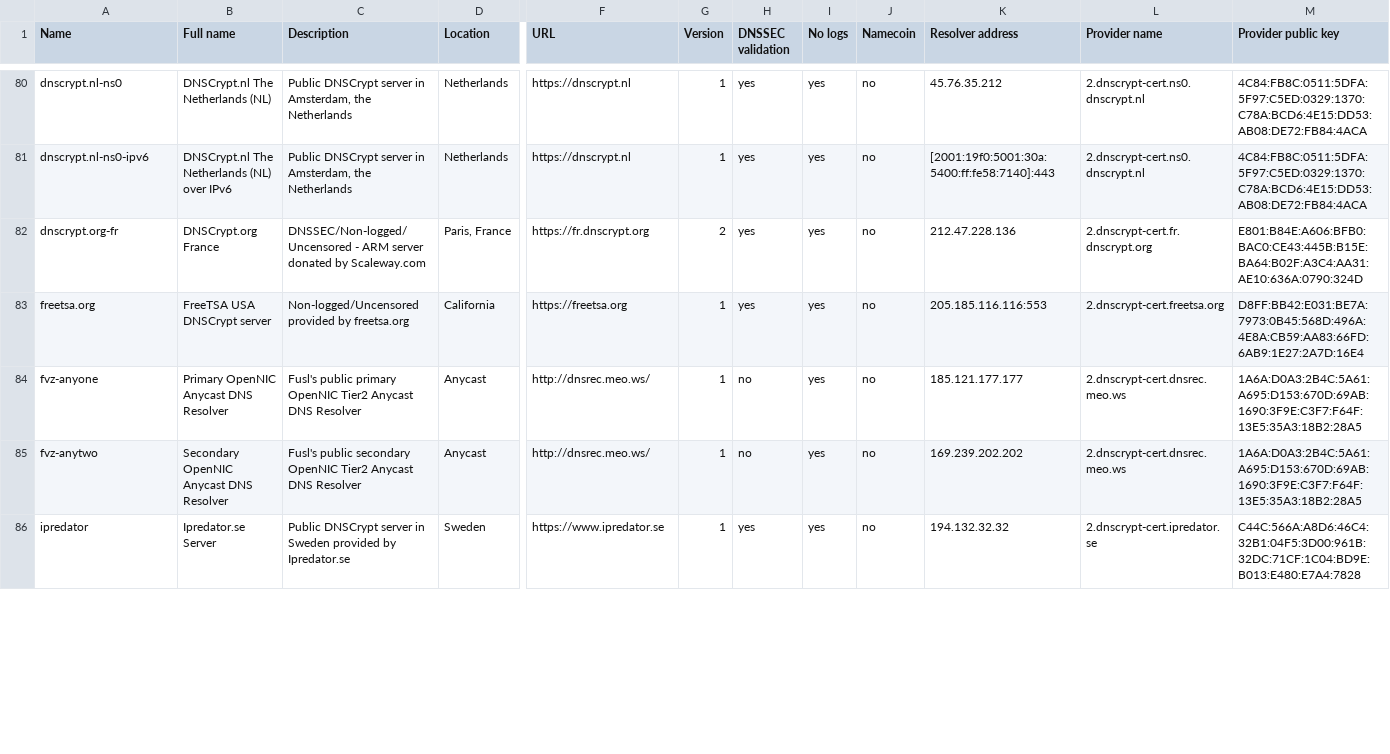
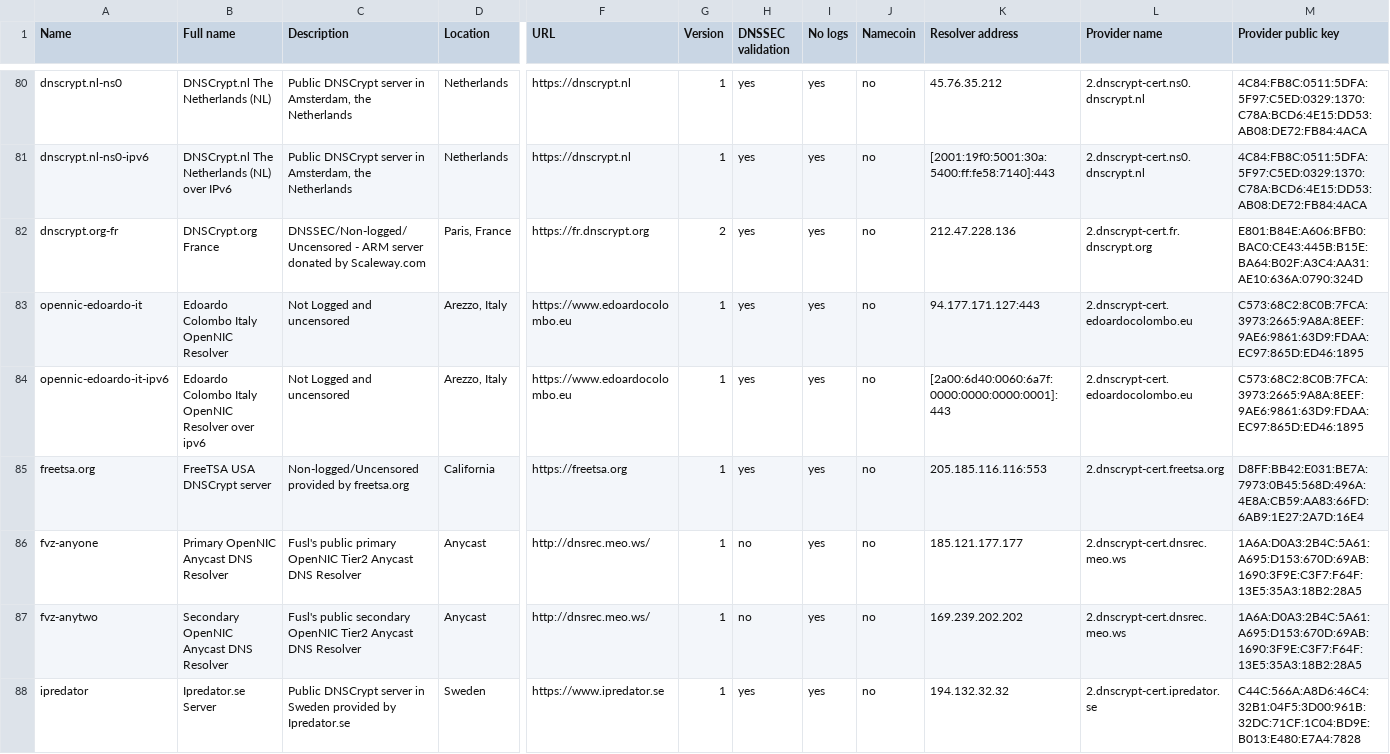
Before and after one commit to edox212/dnscrypt-proxy, a CSV file: dnscrypt-resolvers.csv, drawn as a sheet; only a part is shown, gaps mark what is left out; rows hold the shown columns only; the diff covers the shown part only; the diff names each change by its address in the sheet, - before the commit and + after, or states it on an @@ line.

Commit message:
update dns list
Added my opennic italian resolver!

```diff
--- a/dnscrypt-resolvers.csv
+++ b/dnscrypt-resolvers.csv
+row 83: opennic-edoardo-it | Edoardo Colombo Italy OpenNIC Resolver | Not Logged and uncensored | Arezzo, Italy | https://www.edoardocolombo.eu | 1 | yes | yes | no | 94.177.171.127:443 | 2.dnscrypt-cert.edoardocolombo.eu | C573:68C2:8C0B:7FCA:3973:2665:9A8A:8EEF:9AE6:9861:63D9:FDAA:EC97:865D:ED46:1895
+row 84: opennic-edoardo-it-ipv6 | Edoardo Colombo Italy OpenNIC Resolver over ipv6 | Not Logged and uncensored | Arezzo, Italy | https://www.edoardocolombo.eu | 1 | yes | yes | no | [2a00:6d40:0060:6a7f:0000:0000:0000:0001]:443 | 2.dnscrypt-cert.edoardocolombo.eu | C573:68C2:8C0B:7FCA:3973:2665:9A8A:8EEF:9AE6:9861:63D9:FDAA:EC97:865D:ED46:1895
```
Also changed, not shown: 2 edited cells elsewhere in this file.
